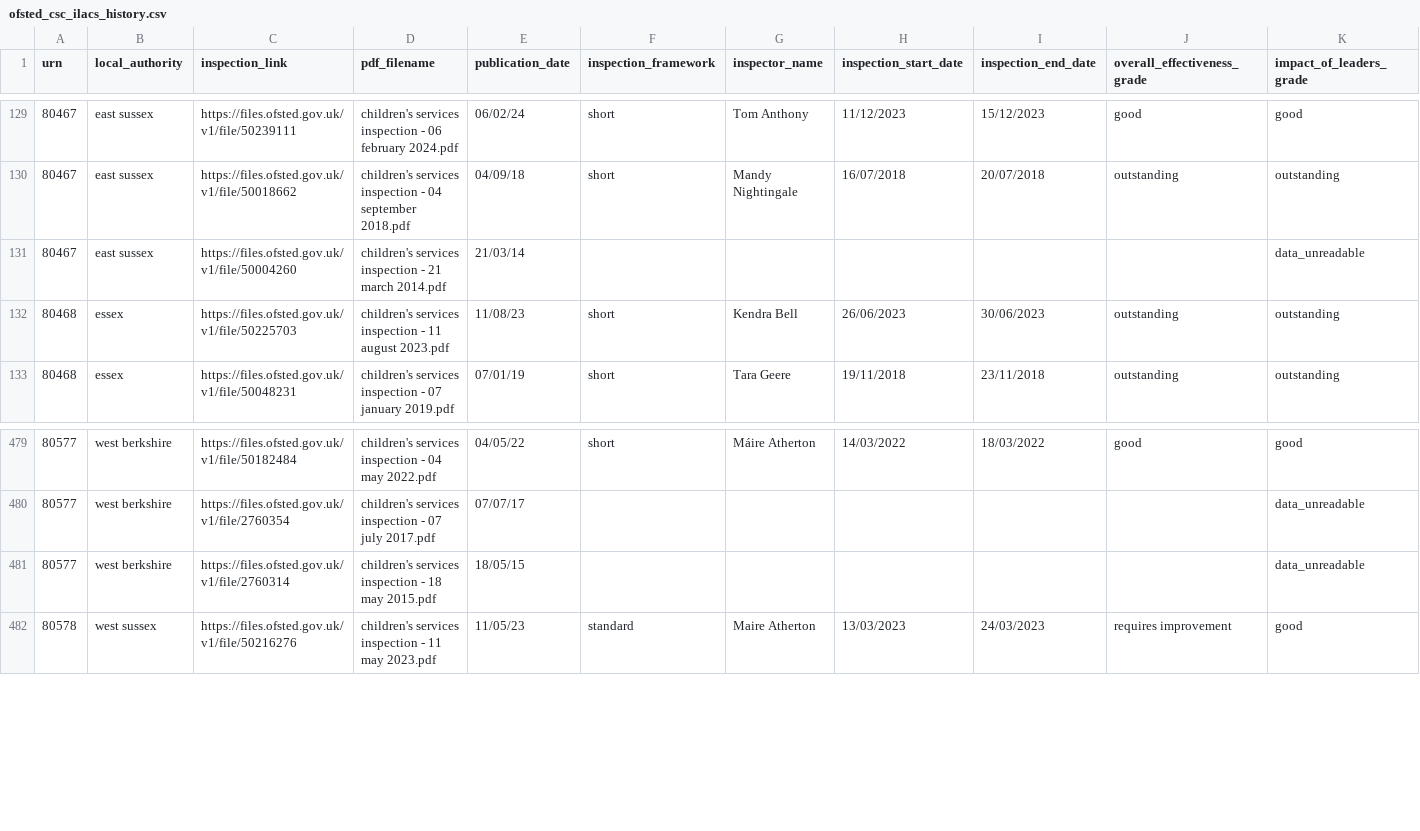
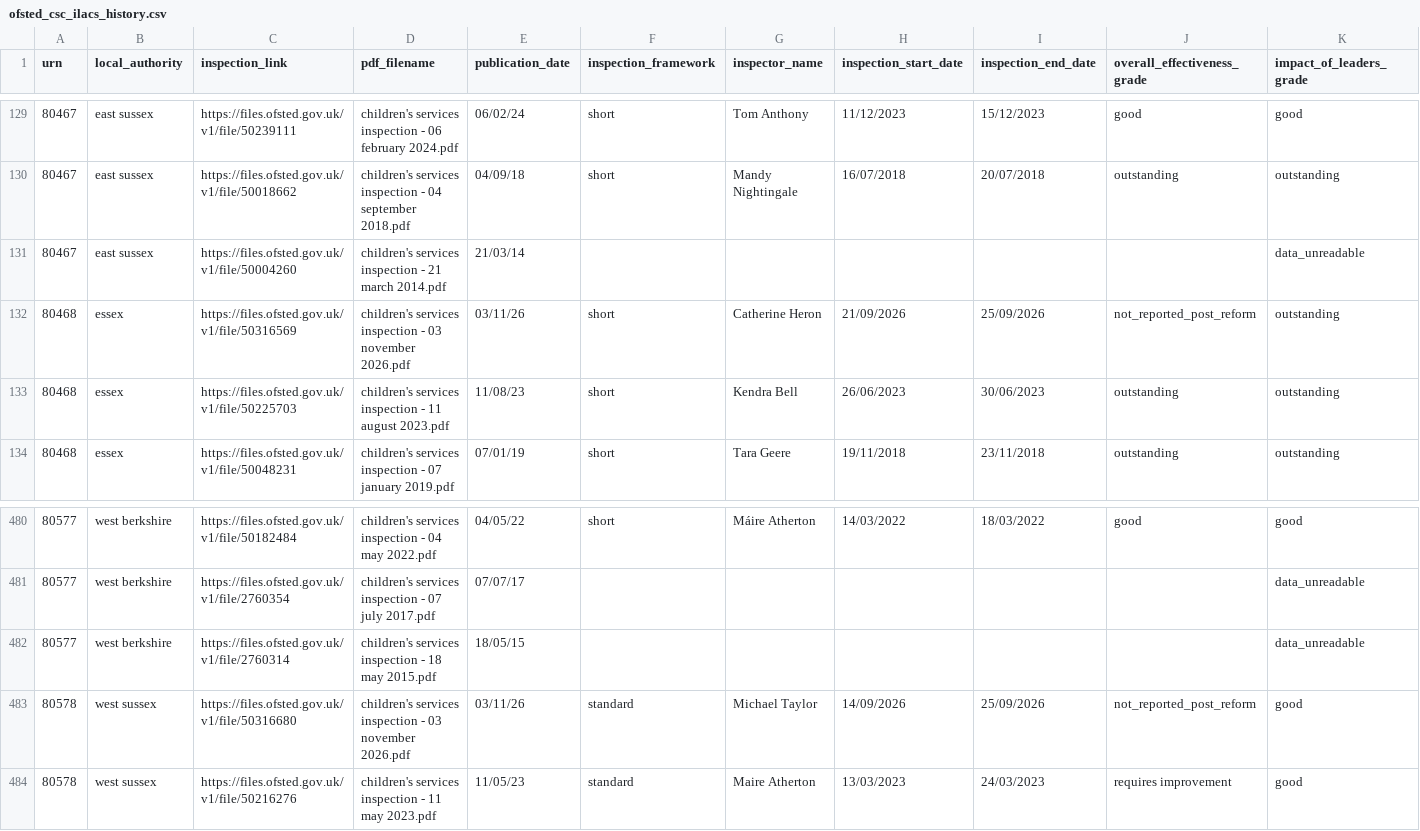
Before and after one commit to JT-39/ofsted-ilacs-scrape-tool, a CSV file: ofsted_csc_ilacs_history.csv, drawn as a sheet; only a part is shown, gaps mark what is left out; rows hold the shown columns only; the diff names each change by its address in the sheet, - before the commit and + after, or states it on an @@ line.

```diff
--- a/ofsted_csc_ilacs_history.csv
+++ b/ofsted_csc_ilacs_history.csv
+row 132: 80468 | essex | https://files.ofsted.gov.uk/v1/file/50316569 | children's services inspection - 03 november 2026.pdf | 03/11/26 | short | Catherine Heron | 21/09/2026 | 25/09/2026 | not_reported_post_reform | outstanding
+row 483: 80578 | west sussex | https://files.ofsted.gov.uk/v1/file/50316680 | children's services inspection - 03 november 2026.pdf | 03/11/26 | standard | Michael Taylor | 14/09/2026 | 25/09/2026 | not_reported_post_reform | good
```
Also changed, not shown: 4 other files.
